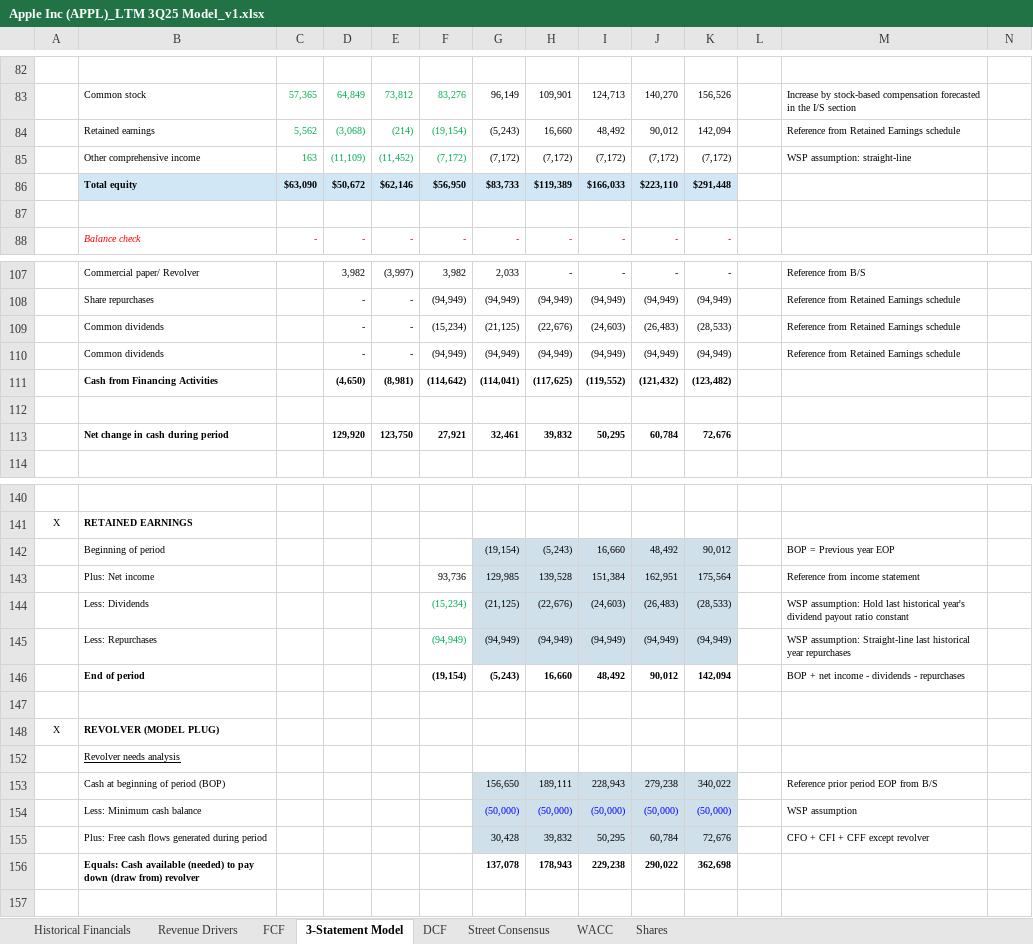
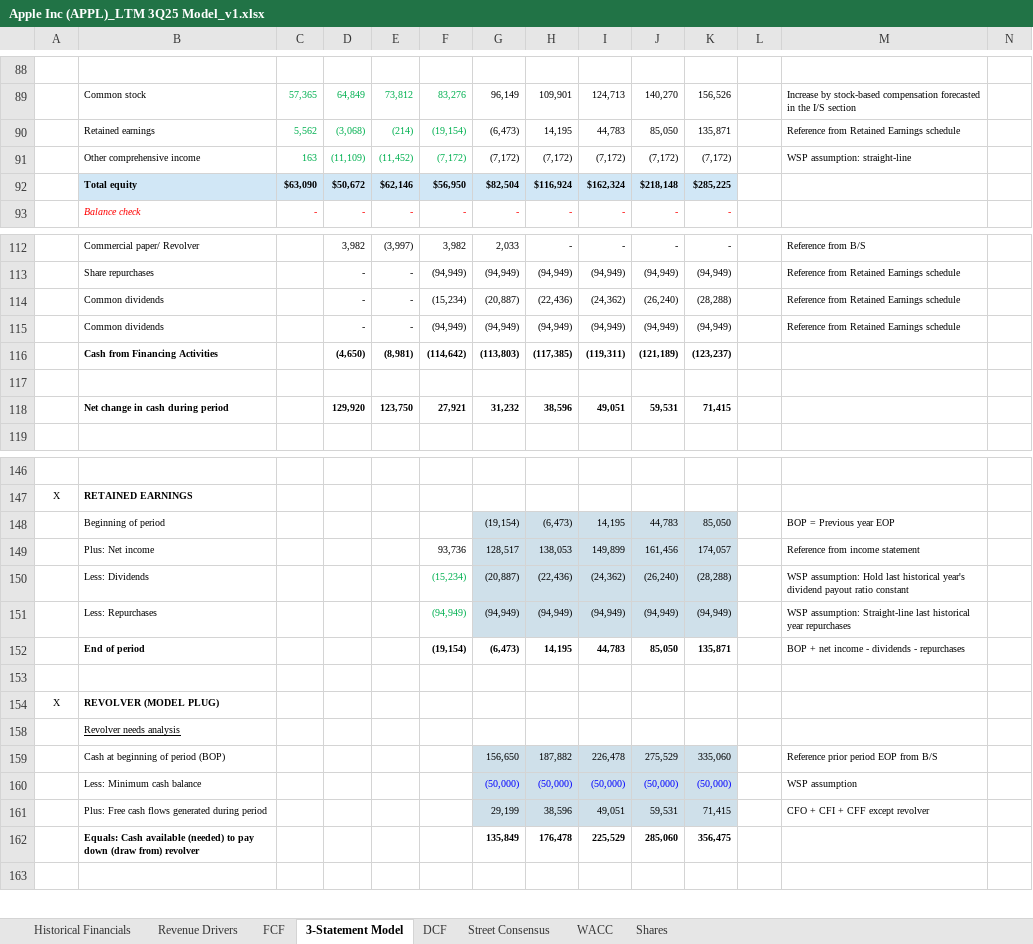
Before and after one commit to EquilibrisResearch/Financial-Models, an Excel workbook: Tech, Media, and Telecom (TMT)/Tech Hardware/Apple, Inc. (APPL)/Financial Model/Apple Inc (APPL)_LTM 3Q25 Model_v1.xlsx, sheet 3-Statement Model, drawn as a sheet; only a part is shown, gaps mark what is left out; values as stored, in another font and other column widths than the file's, no borders; conditional formats not drawn; removed rows and columns are numbered as before the commit, all else as after; the diff covers the shown part only; the diff names each change by its address in the sheet, - before the commit and + after, or states it on an @@ line.

```diff
--- a/Tech, Media, and Telecom (TMT)/Tech Hardware/Apple, Inc. (APPL)/Financial Model/Apple Inc (APPL)_LTM 3Q25 Model_v1.xlsx (sheet 3-Statement Model)
+++ b/Tech, Media, and Telecom (TMT)/Tech Hardware/Apple, Inc. (APPL)/Financial Model/Apple Inc (APPL)_LTM 3Q25 Model_v1.xlsx (sheet 3-Statement Model)
-G90: (5,243)
+G90: (6,473)
-H90: 16,660
+H90: 14,195
-I90: 48,492
+I90: 44,783
-J90: 90,012
+J90: 85,050
-K90: 142,094
+K90: 135,871
-row 86:  | Total equity | $63,090 | $50,672 | $62,146 | $56,950 | $83,733 | $119,389 | $166,033 | $223,110 | $291,448
-row 92: (empty)
+row 92:  | Total equity | $63,090 | $50,672 | $62,146 | $56,950 | $82,504 | $116,924 | $162,324 | $218,148 | $285,225
-B92:K92 fill: none
+B92:K92 fill: #D1E7F6
-G114: (21,125)
+G114: (20,887)
-H114: (22,676)
+H114: (22,436)
-I114: (24,603)
+I114: (24,362)
-J114: (26,483)
+J114: (26,240)
-K114: (28,533)
+K114: (28,288)
-row 111:  | Cash from Financing Activities |  | (4,650) | (8,981) | (114,642) | (114,041) | (117,625) | (119,552) | (121,432) | (123,482)
+row 116:  | Cash from Financing Activities |  | (4,650) | (8,981) | (114,642) | (113,803) | (117,385) | (119,311) | (121,189) | (123,237)
-row 113:  | Net change in cash during period |  | 129,920 | 123,750 | 27,921 | 32,461 | 39,832 | 50,295 | 60,784 | 72,676
+row 118:  | Net change in cash during period |  | 129,920 | 123,750 | 27,921 | 31,232 | 38,596 | 49,051 | 59,531 | 71,415
-row 142:  | Beginning of period |  |  |  |  | (19,154) | (5,243) | 16,660 | 48,492 | 90,012 |  | BOP = Previous year EOP
-row 143:  | Plus: Net income |  |  |  | 93,736 | 129,985 | 139,528 | 151,384 | 162,951 | 175,564 |  | Reference from income statement
-row 144:  | Less: Dividends |  |  |  | (15,234) | (21,125) | (22,676) | (24,603) | (26,483) | (28,533) |  | WSP assumption: Hold last historical year's dividend payout ratio constant
+row 148:  | Beginning of period |  |  |  |  | (19,154) | (6,473) | 14,195 | 44,783 | 85,050 |  | BOP = Previous year EOP
+row 149:  | Plus: Net income |  |  |  | 93,736 | 128,517 | 138,053 | 149,899 | 161,456 | 174,057 |  | Reference from income statement
+row 150:  | Less: Dividends |  |  |  | (15,234) | (20,887) | (22,436) | (24,362) | (26,240) | (28,288) |  | WSP assumption: Hold last historical year's dividend payout ratio constant
-row 146:  | End of period |  |  |  | (19,154) | (5,243) | 16,660 | 48,492 | 90,012 | 142,094 |  | BOP + net income - dividends - repurchases
+row 152:  | End of period |  |  |  | (19,154) | (6,473) | 14,195 | 44,783 | 85,050 | 135,871 |  | BOP + net income - dividends - repurchases
-row 153:  | Cash at beginning of period (BOP) |  |  |  |  | 156,650 | 189,111 | 228,943 | 279,238 | 340,022 |  | Reference prior period EOP from B/S
+row 159:  | Cash at beginning of period (BOP) |  |  |  |  | 156,650 | 187,882 | 226,478 | 275,529 | 335,060 |  | Reference prior period EOP from B/S
-row 155:  | Plus: Free cash flows generated during period |  |  |  |  | 30,428 | 39,832 | 50,295 | 60,784 | 72,676 |  | CFO + CFI + CFF except revolver
-row 156:  | Equals: Cash available (needed) to pay down (draw from) revolver |  |  |  |  | 137,078 | 178,943 | 229,238 | 290,022 | 362,698
+row 161:  | Plus: Free cash flows generated during period |  |  |  |  | 29,199 | 38,596 | 49,051 | 59,531 | 71,415 |  | CFO + CFI + CFF except revolver
+row 162:  | Equals: Cash available (needed) to pay down (draw from) revolver |  |  |  |  | 135,849 | 176,478 | 225,529 | 285,060 | 356,475
```
Also changed, not shown: 11 added rows, 4 removed rows, 89 edited cells and cell formats elsewhere in this sheet, sheet Shares, sheet DCF, formulas that keep their value, charts or pictures.
